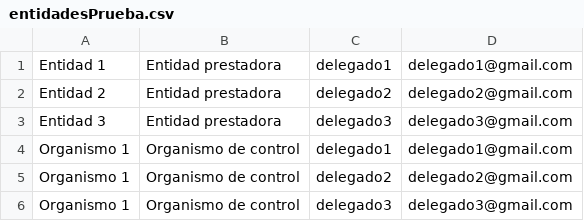
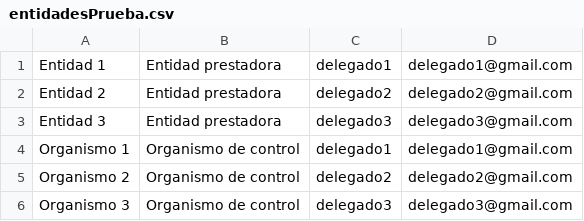
Before and after one commit to irinaperezg/TP-Anual-DDS-2023, a CSV file: Maquetas/entidadesPrueba.csv, drawn as a sheet.

```diff
--- a/Maquetas/entidadesPrueba.csv
+++ b/Maquetas/entidadesPrueba.csv
@@ -4,3 +4,3 @@ Entidad 3,Entidad prestadora, delegado3, delegado3@gmail.com
 Organismo 1,Organismo de control, delegado1, delegado1@gmail.com
-Organismo 1,Organismo de control, delegado2, delegado2@gmail.com
-Organismo 1,Organismo de control, delegado3, delegado3@gmail.com
+Organismo 2,Organismo de control, delegado2, delegado2@gmail.com
+Organismo 3,Organismo de control, delegado3, delegado3@gmail.com
```
Also changed, not shown: 10 other files.
